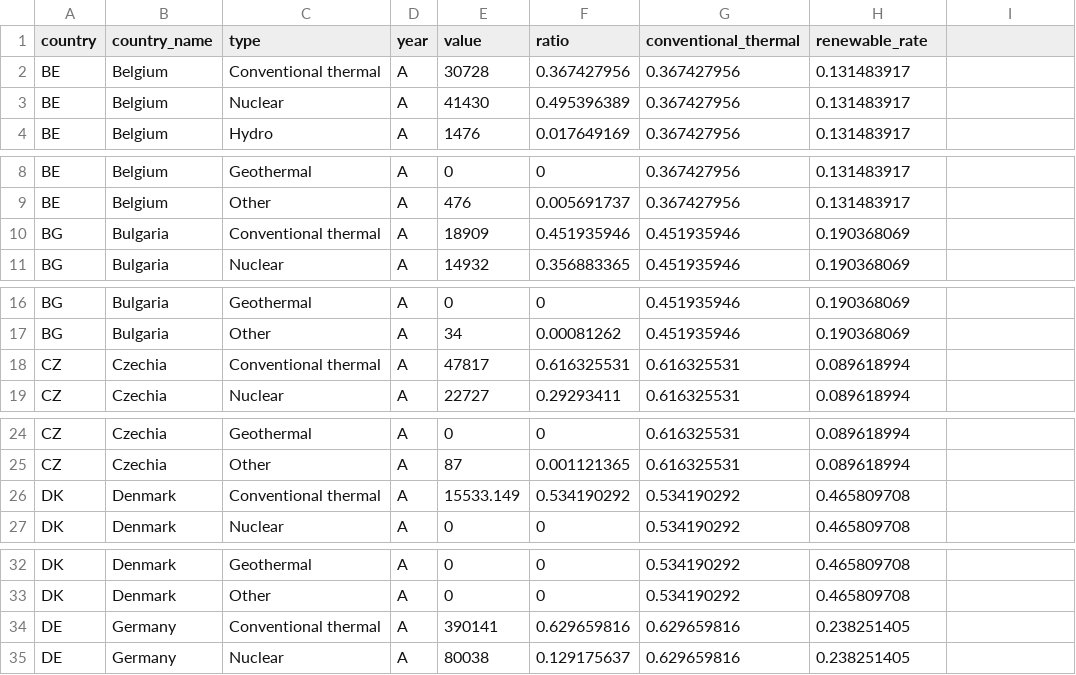
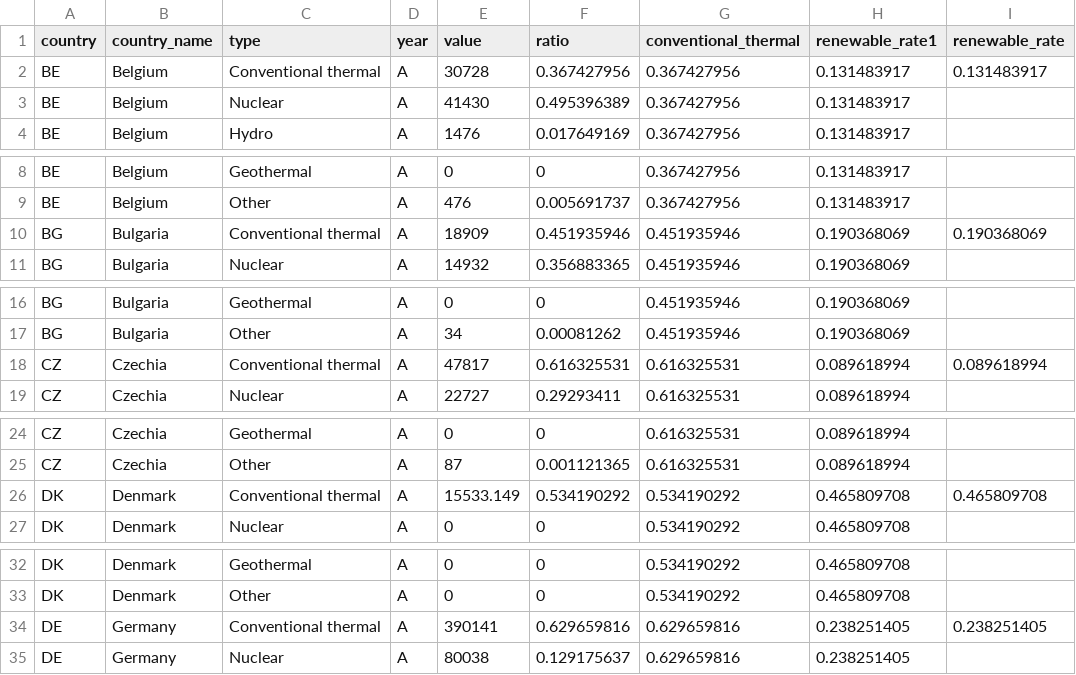
Before and after one commit to MTomita143/InfoVis-assignment1, a CSV file: data2_abc.csv, drawn as a sheet; only a part is shown, gaps mark what is left out; the diff covers the shown part only.

Commit message:
Add files via upload

```diff
--- a/data2_abc.csv
+++ b/data2_abc.csv
@@ -1,2 +1,2 @@
-country,country_name,type,year,value,ratio,conventional_thermal,renewable_rate
-BE,Belgium,Conventional thermal,A,30728,0.367427956,0.367427956,0.131483917
+country,country_name,type,year,value,ratio,conventional_thermal,renewable_rate1,renewable_rate
+BE,Belgium,Conventional thermal,A,30728,0.367427956,0.367427956,0.131483917,0.131483917
@@ -10 +10 @@ BE,Belgium,Other,A,476,0.005691737,0.367427956,0.131483917
-BG,Bulgaria,Conventional thermal,A,18909,0.451935946,0.451935946,0.190368069
+BG,Bulgaria,Conventional thermal,A,18909,0.451935946,0.451935946,0.190368069,0.190368069
@@ -18 +18 @@ BG,Bulgaria,Other,A,34,0.00081262,0.451935946,0.190368069
-CZ,Czechia,Conventional thermal,A,47817,0.616325531,0.616325531,0.089618994
+CZ,Czechia,Conventional thermal,A,47817,0.616325531,0.616325531,0.089618994,0.089618994
@@ -26 +26 @@ CZ,Czechia,Other,A,87,0.001121365,0.616325531,0.089618994
-DK,Denmark,Conventional thermal,A,15533.149,0.534190292,0.534190292,0.465809708
+DK,Denmark,Conventional thermal,A,15533.149,0.534190292,0.534190292,0.465809708,0.465809708
@@ -34 +34 @@ DK,Denmark,Other,A,0,0,0.534190292,0.465809708
-DE,Germany,Conventional thermal,A,390141,0.629659816,0.629659816,0.238251405
+DE,Germany,Conventional thermal,A,390141,0.629659816,0.629659816,0.238251405,0.238251405
```
Also changed, not shown: 103 edited cells elsewhere in this file.
